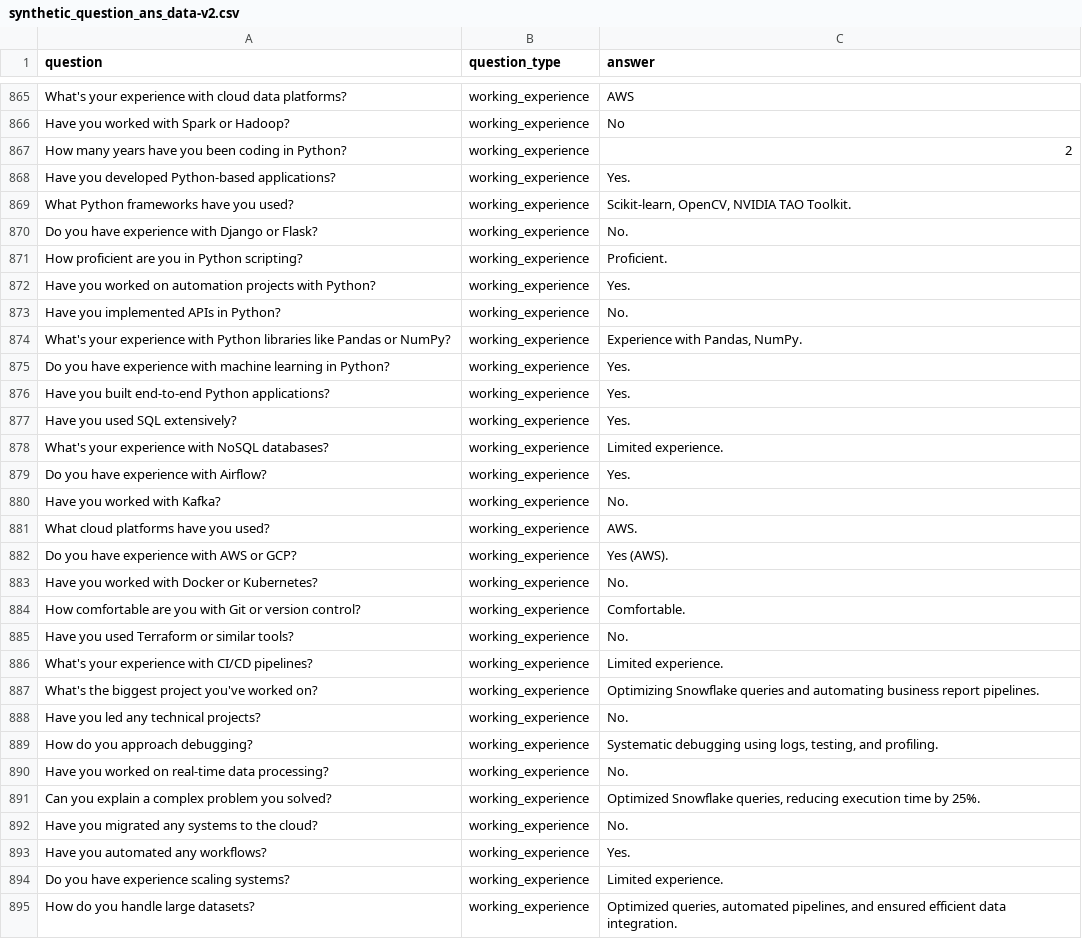
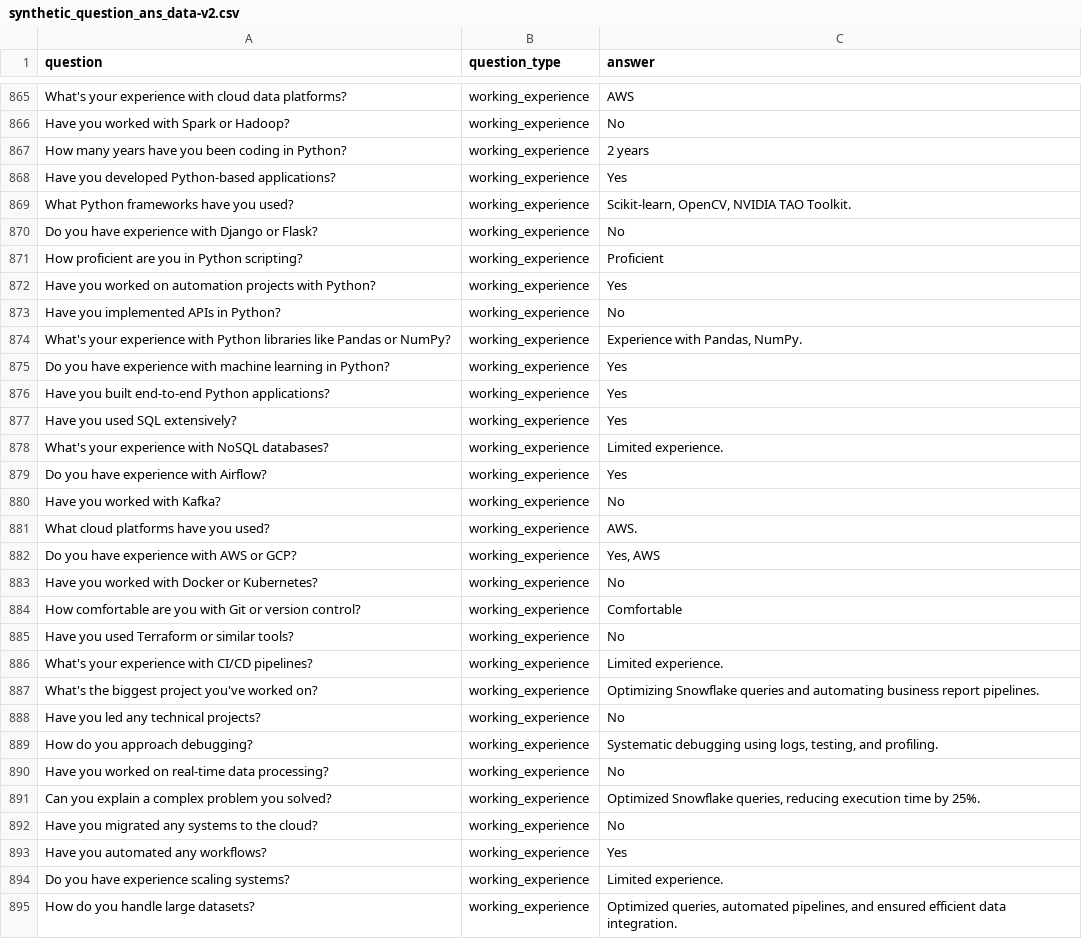
Before and after one commit to manab36/Auto-job-apply, a CSV file: Model_dataset/synthetic_question_ans_data-v2.csv, drawn as a sheet; only a part is shown, gaps mark what is left out; the diff covers the shown part only.

```diff
--- a/Model_dataset/synthetic_question_ans_data-v2.csv
+++ b/Model_dataset/synthetic_question_ans_data-v2.csv
@@ -866,29 +866,29 @@ What's your experience with cloud data platforms?,working_experience,AWS
 Have you worked with Spark or Hadoop?,working_experience,No
-How many years have you been coding in Python?,working_experience,2
-Have you developed Python-based applications?,working_experience,Yes.
+How many years have you been coding in Python?,working_experience,2 years
+Have you developed Python-based applications?,working_experience,Yes
 What Python frameworks have you used?,working_experience,"Scikit-learn, OpenCV, NVIDIA TAO Toolkit."
-Do you have experience with Django or Flask?,working_experience,No.
-How proficient are you in Python scripting?,working_experience,Proficient.
-Have you worked on automation projects with Python?,working_experience,Yes.
-Have you implemented APIs in Python?,working_experience,No.
+Do you have experience with Django or Flask?,working_experience,No
+How proficient are you in Python scripting?,working_experience,Proficient
+Have you worked on automation projects with Python?,working_experience,Yes
+Have you implemented APIs in Python?,working_experience,No
 What's your experience with Python libraries like Pandas or NumPy?,working_experience,"Experience with Pandas, NumPy."
-Do you have experience with machine learning in Python?,working_experience,Yes.
-Have you built end-to-end Python applications?,working_experience,Yes.
-Have you used SQL extensively?,working_experience,Yes.
+Do you have experience with machine learning in Python?,working_experience,Yes
+Have you built end-to-end Python applications?,working_experience,Yes
+Have you used SQL extensively?,working_experience,Yes
 What's your experience with NoSQL databases?,working_experience,Limited experience.
-Do you have experience with Airflow?,working_experience,Yes.
-Have you worked with Kafka?,working_experience,No.
+Do you have experience with Airflow?,working_experience,Yes
+Have you worked with Kafka?,working_experience,No
 What cloud platforms have you used?,working_experience,AWS.
-Do you have experience with AWS or GCP?,working_experience,Yes (AWS).
-Have you worked with Docker or Kubernetes?,working_experience,No.
-How comfortable are you with Git or version control?,working_experience,Comfortable.
-Have you used Terraform or similar tools?,working_experience,No.
+Do you have experience with AWS or GCP?,working_experience,"Yes, AWS"
+Have you worked with Docker or Kubernetes?,working_experience,No
+How comfortable are you with Git or version control?,working_experience,Comfortable
+Have you used Terraform or similar tools?,working_experience,No
 What's your experience with CI/CD pipelines?,working_experience,Limited experience.
 What's the biggest project you've worked on?,working_experience,Optimizing Snowflake queries and automating business report pipelines.
-Have you led any technical projects?,working_experience,No.
+Have you led any technical projects?,working_experience,No
 How do you approach debugging?,working_experience,"Systematic debugging using logs, testing, and profiling."
-Have you worked on real-time data processing?,working_experience,No.
+Have you worked on real-time data processing?,working_experience,No
 Can you explain a complex problem you solved?,working_experience,"Optimized Snowflake queries, reducing execution time by 25%."
-Have you migrated any systems to the cloud?,working_experience,No.
-Have you automated any workflows?,working_experience,Yes.
+Have you migrated any systems to the cloud?,working_experience,No
+Have you automated any workflows?,working_experience,Yes
 Do you have experience scaling systems?,working_experience,Limited experience.
```
Also changed, not shown: 155 edited cells elsewhere in this file, Model_dataset/real_world_data.csv, 19 other files.
